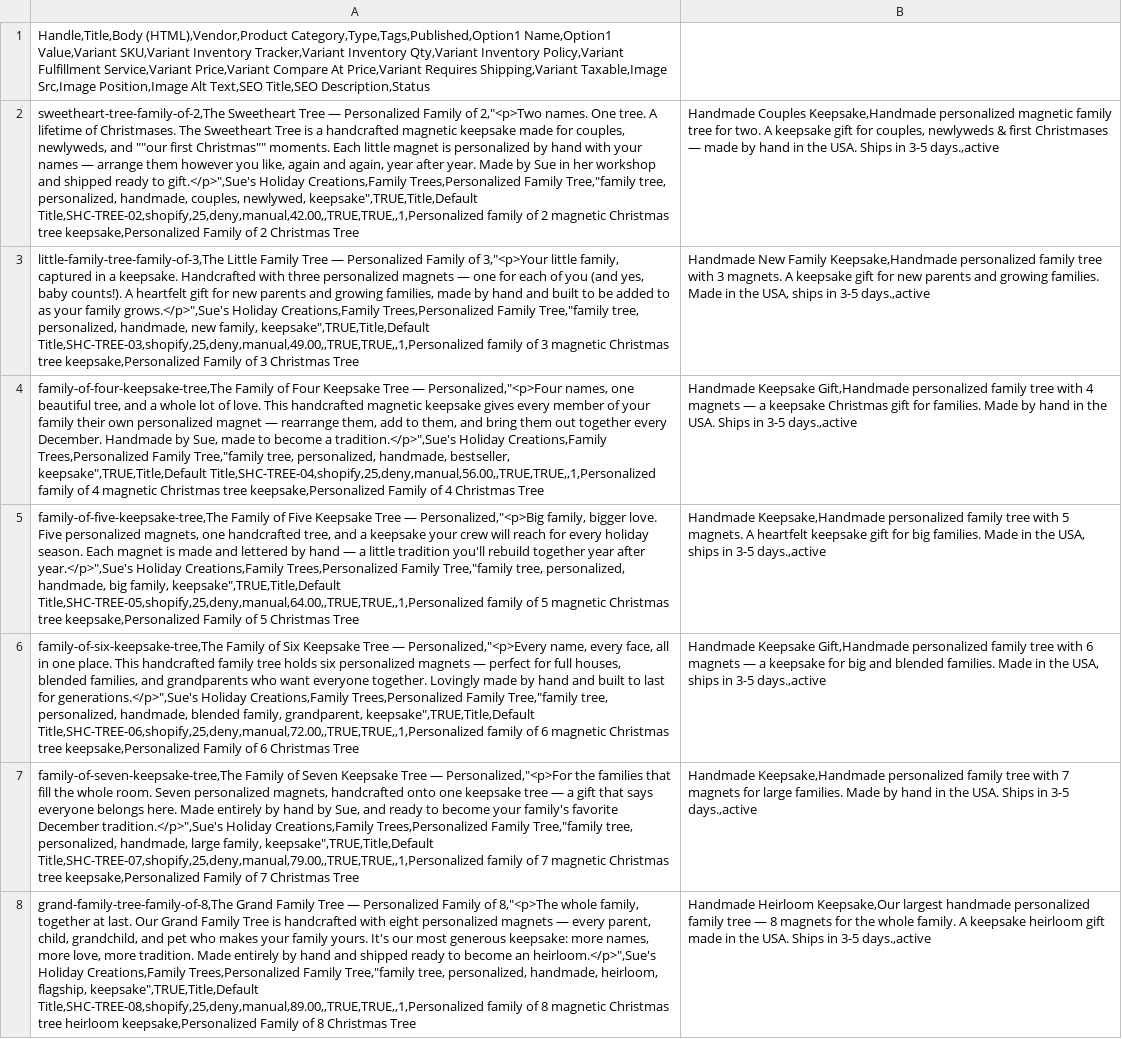
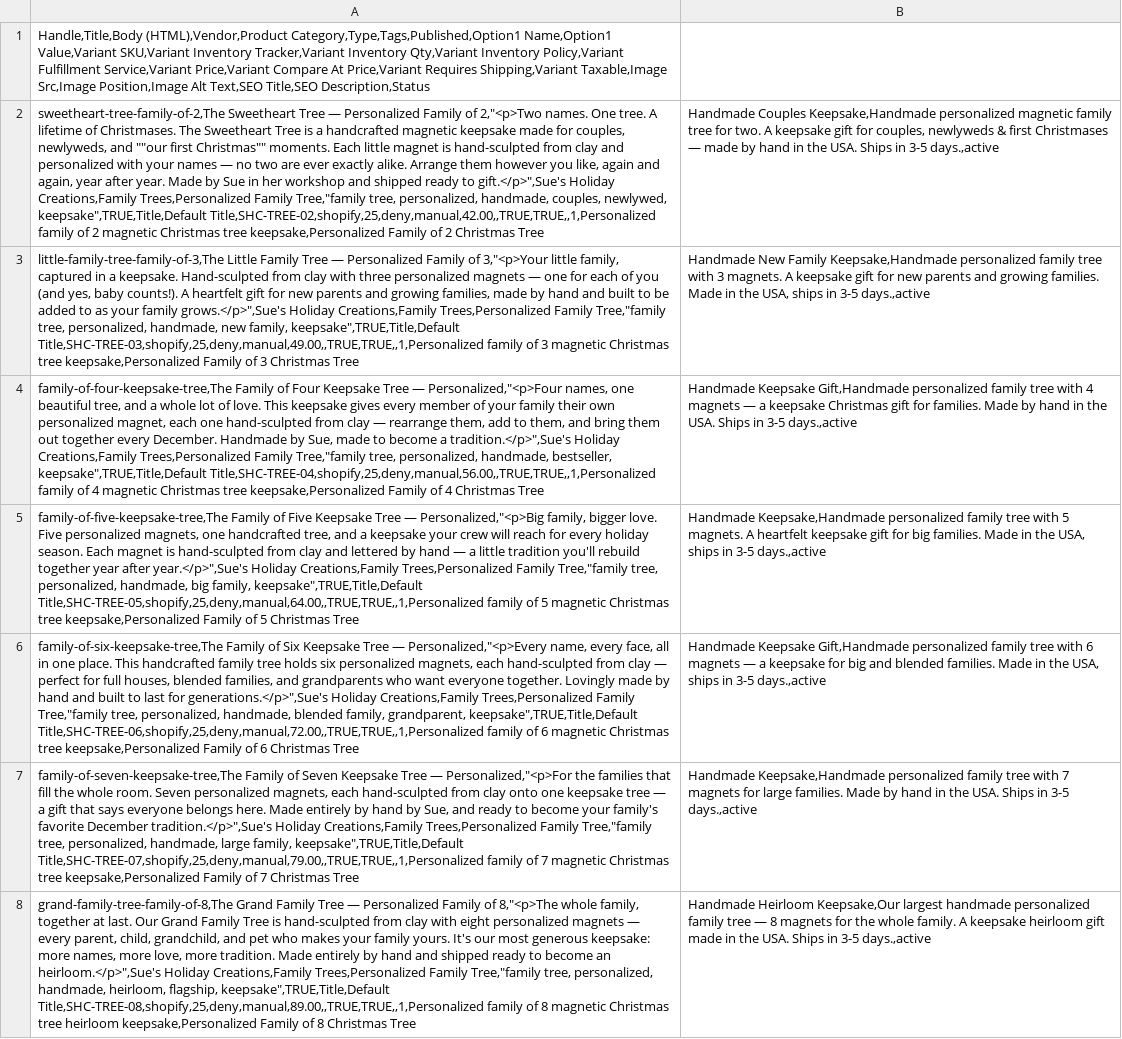
Before and after one commit to hattonkyle15-lgtm/Danny-the-Dog-whisper-, a CSV file: shopify_products_import.csv, drawn as a sheet; only a part is shown; the diff covers the shown part only; the diff names each change by its address in the sheet, - before the commit and + after, or states it on an @@ line.

```diff
--- a/shopify_products_import.csv
+++ b/shopify_products_import.csv
-A2: …magnet is personalized by hand with your names — arrange them however…
+A2: …magnet is hand-sculpted from clay and personalized with your names — no two are ever exactly alike. Arrange them however…
-A3: …a keepsake. Handcrafted with three…
+A3: …a keepsake. Hand-sculpted from clay with three…
-A4: …love. This handcrafted magnetic keepsake gives every member of your family their own personalized magnet — rearrange…
+A4: …love. This keepsake gives every member of your family their own personalized magnet, each one hand-sculpted from clay — rearrange…
-A5: …magnet is made and lettered…
+A5: …magnet is hand-sculpted from clay and lettered…
-A6: …six personalized magnets — perfect…
+A6: …six personalized magnets, each hand-sculpted from clay — perfect…
-A7: …personalized magnets, handcrafted onto one…
+A7: …personalized magnets, each hand-sculpted from clay onto one…
-A8: …Tree is handcrafted with eight…
+A8: …Tree is hand-sculpted from clay with eight…
```
Also changed, not shown: 6 edited cells elsewhere in this file, 2 other files.
